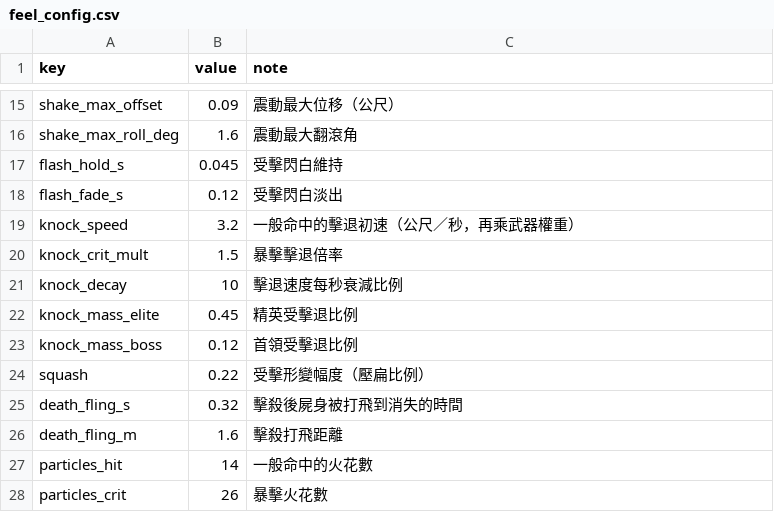
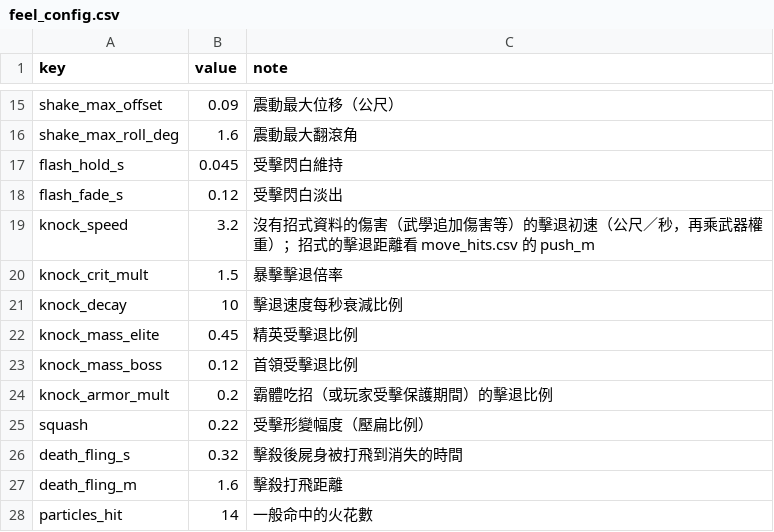
Before and after one commit to Benny021018/wuxia-rogue, a CSV file: data/feel_config.csv, drawn as a sheet; only a part is shown, gaps mark what is left out; the shorter side is filled out with more unchanged rows.

```diff
--- a/data/feel_config.csv
+++ b/data/feel_config.csv
@@ -18,3 +18,3 @@ flash_hold_s,0.045,受擊閃白維持
 flash_fade_s,0.12,受擊閃白淡出
-knock_speed,3.2,一般命中的擊退初速（公尺／秒，再乘武器權重）
+knock_speed,3.2,沒有招式資料的傷害（武學追加傷害等）的擊退初速（公尺／秒，再乘武器權重）；招式的擊退距離看 move_hits.csv 的 push_m
 knock_crit_mult,1.5,暴擊擊退倍率
@@ -23,2 +23,3 @@ knock_mass_elite,0.45,精英受擊退比例
 knock_mass_boss,0.12,首領受擊退比例
+knock_armor_mult,0.2,霸體吃招（或玩家受擊保護期間）的擊退比例
 squash,0.22,受擊形變幅度（壓扁比例）
```
Also changed, not shown: data/combat_state_config.csv, data/move_hits.csv, 10 other files.
